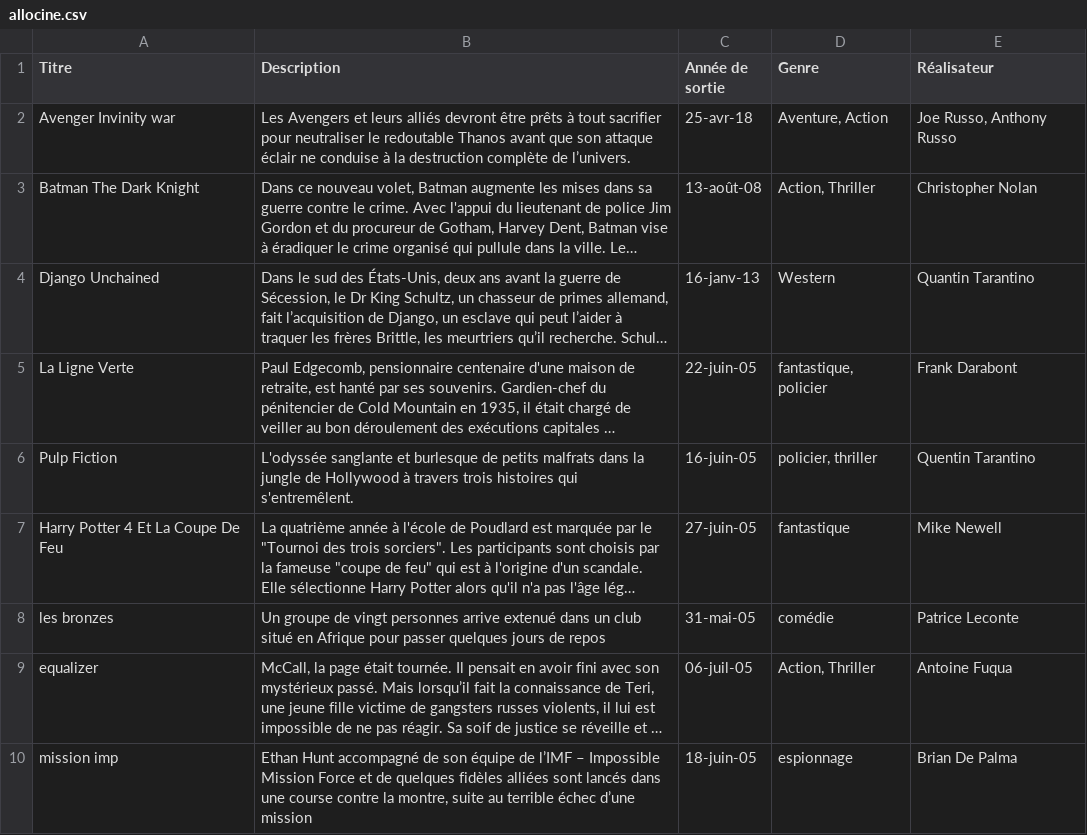
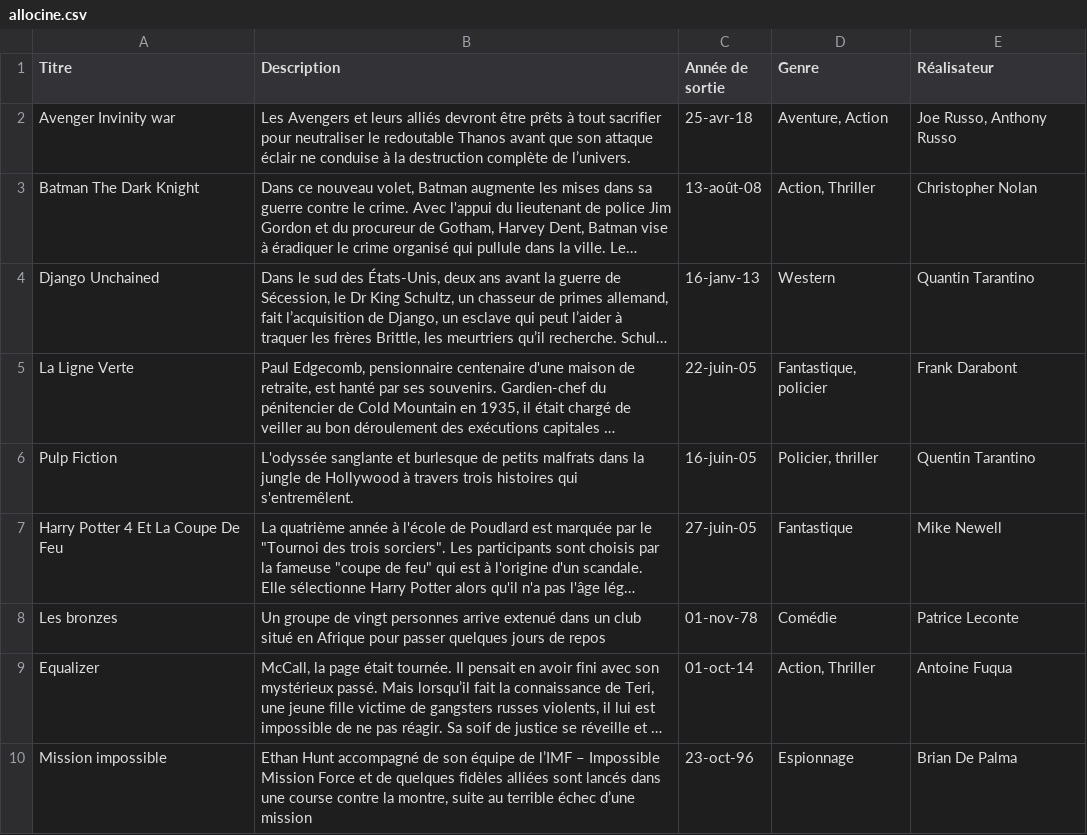
Before and after one commit to Morty25/allocine, a CSV file: allocine.csv, drawn as a sheet; long unchanged cells end in …; the diff names each change by its address in the sheet, - before the commit and + after, or states it on an @@ line.

Commit message:
inhcallah

```diff
--- a/allocine.csv
+++ b/allocine.csv
-D5 (Genre): fantastique, policier
+D5 (Genre): Fantastique, policier
-D6 (Genre): policier, thriller
+D6 (Genre): Policier, thriller
-D7 (Genre): fantastique
+D7 (Genre): Fantastique
-A8 (Titre): les bronzes
+A8 (Titre): Les bronzes
-C8 (Année de sortie): 31-mai-05
+C8 (Année de sortie): 01-nov-78
-D8 (Genre): comédie
+D8 (Genre): Comédie
-A9 (Titre): equalizer
+A9 (Titre): Equalizer
-C9 (Année de sortie): 06-juil-05
+C9 (Année de sortie): 01-oct-14
-A10 (Titre): mission imp
+A10 (Titre): Mission impossible
-C10 (Année de sortie): 18-juin-05
+C10 (Année de sortie): 23-oct-96
-D10 (Genre): espionnage
+D10 (Genre): Espionnage
```
